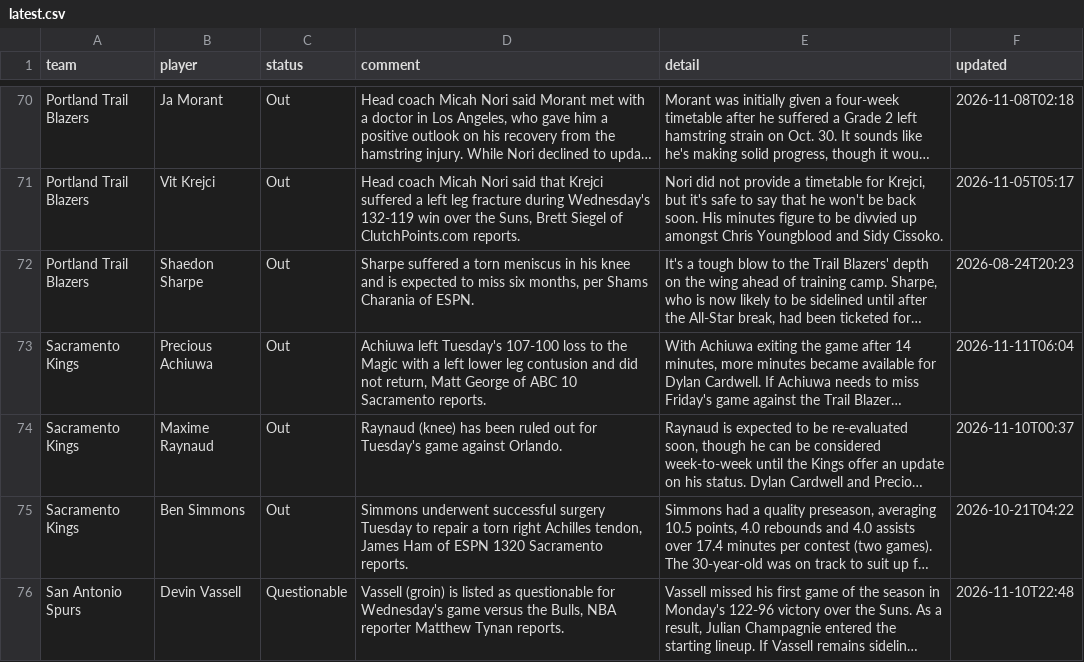
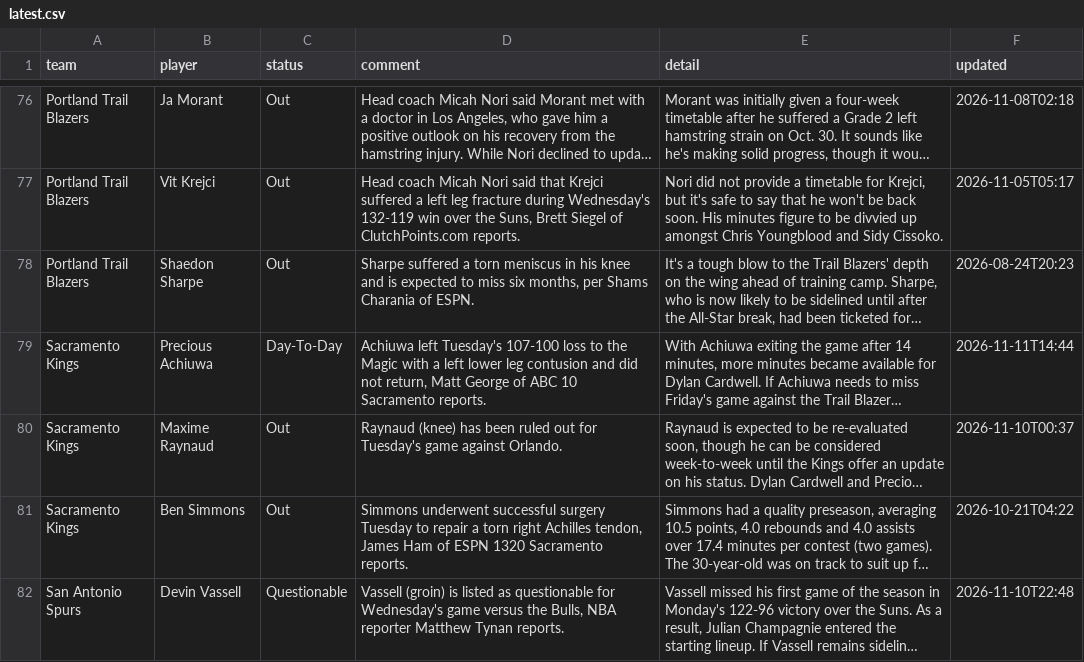
Before and after one commit to barrca12-rgb/NBA, a CSV file: injuries/latest.csv, drawn as a sheet; only a part is shown, gaps mark what is left out; long unchanged cells end in …; addresses are those after the commit; the diff covers the shown part only; the diff names each change by its address in the sheet, - before the commit and + after, or states it on an @@ line.

```diff
--- a/injuries/latest.csv
+++ b/injuries/latest.csv
-C79 (status): Out
+C79 (status): Day-To-Day
-F79 (updated): 2026-11-11T06:04
+F79 (updated): 2026-11-11T14:44
```
Also changed, not shown: 11 added rows, 5 removed rows and 22 edited cells elsewhere in this file, lines/espn_open_2027.csv, 3 other files.
